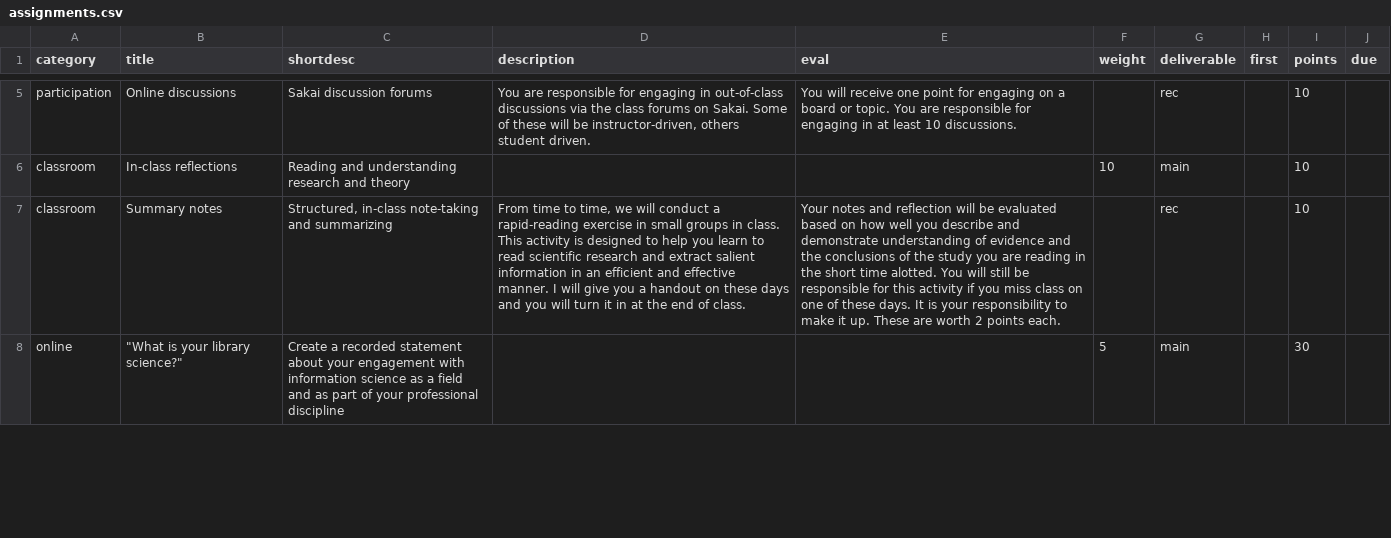
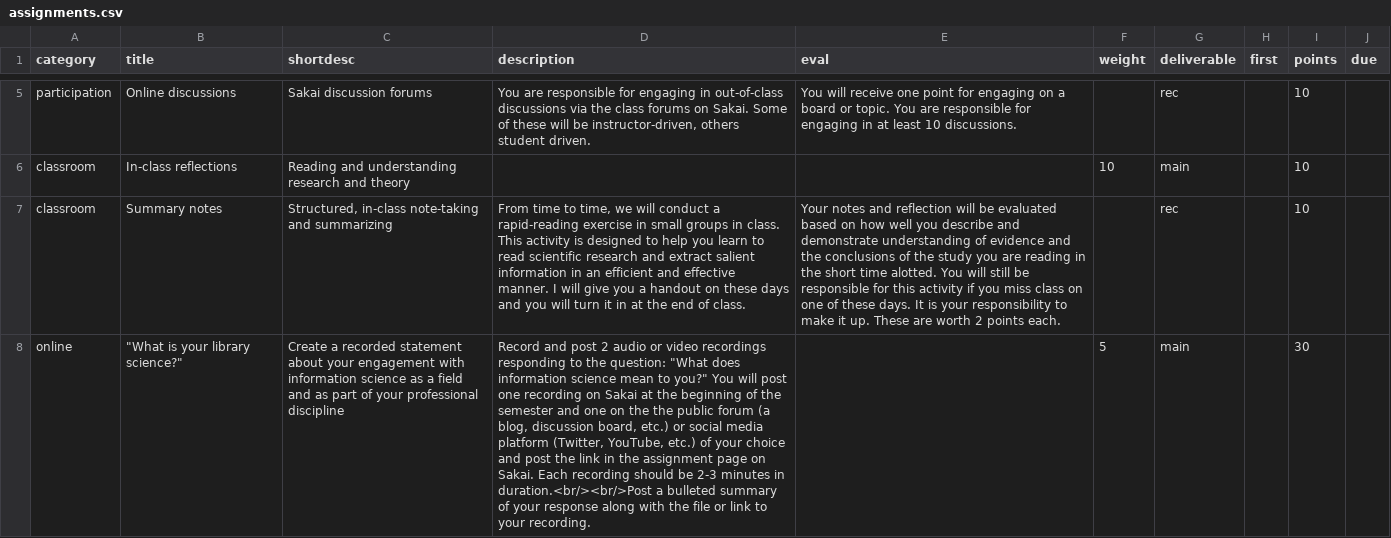
Before and after one commit to jdmar3/inls718, a CSV file: _data/assignments.csv, drawn as a sheet; only a part is shown, gaps mark what is left out; the diff covers the shown part only; the diff names each change by its address in the sheet, - before the commit and + after, or states it on an @@ line.

Commit message:
update assignments

```diff
--- a/_data/assignments.csv
+++ b/_data/assignments.csv
-D8 (description): (empty)
+D8 (description): Record and post 2 audio or video recordings responding to the question: "What does information science mean to you?" You will post one recording on Sakai at the beginning of the semester and one on the the public forum (a blog, discussion board, etc.) or social media platform (Twitter, YouTube, etc.) of your choice and post the link in the assignment page on Sakai. Each recording should be 2-3 minutes in duration.<br/><br/>Post a bulleted summary of your response along with the file or link to your recording.
```
Also changed, not shown: 3 edited cells elsewhere in this file.
